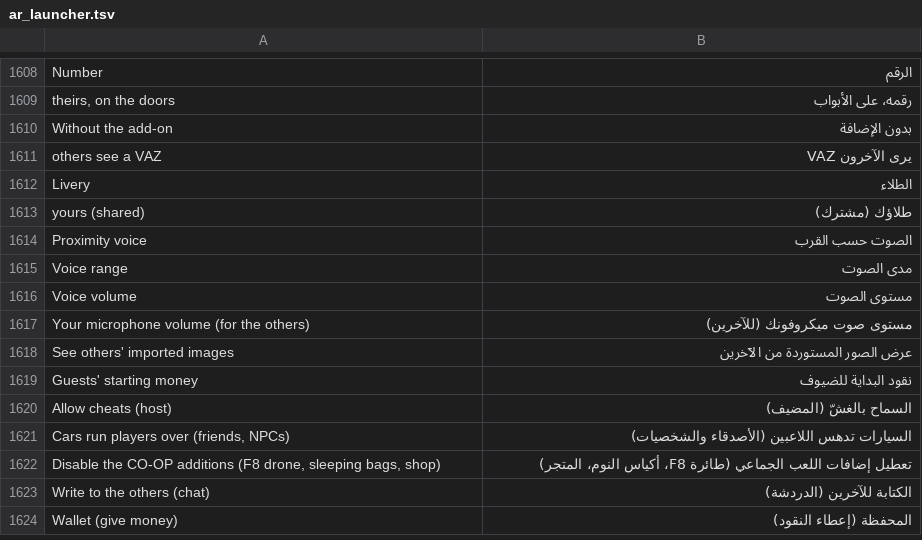
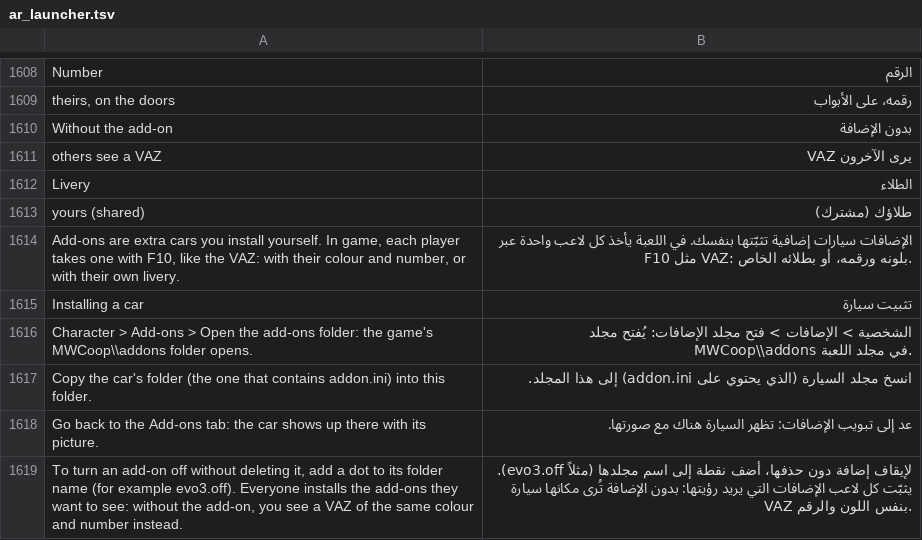
Before and after one commit to Parricidium/MWCoop, a TSV file: run/ar/ar_launcher.tsv, drawn as a sheet; only a part is shown, gaps mark what is left out; the shorter side is filled out with more unchanged rows; the diff covers the shown part only; the diff names each change by its address in the sheet, - before the commit and + after, or states it on an @@ line.

```diff
--- a/run/ar/ar_launcher.tsv
+++ b/run/ar/ar_launcher.tsv
+row 1614: Add-ons are extra cars you install yourself. In game, each player takes one with F10, like the VAZ: with their colour and number, or with their own livery. | الإضافات سيارات إضافية تثبّتها بنفسك. في اللعبة يأخذ كل لاعب واحدة عبر F10 مثل VAZ: بلونه ورقمه، أو بطلائه الخاص.
+row 1615: Installing a car | تثبيت سيارة
+row 1616: Character > Add-ons > Open the add-ons folder: the game's MWCoop\\addons folder opens. | الشخصية > الإضافات > فتح مجلد الإضافات: يُفتح مجلد MWCoop\\addons في مجلد اللعبة.
+row 1617: Copy the car's folder (the one that contains addon.ini) into this folder. | انسخ مجلد السيارة (الذي يحتوي على addon.ini) إلى هذا المجلد.
+row 1618: Go back to the Add-ons tab: the car shows up there with its picture. | عد إلى تبويب الإضافات: تظهر السيارة هناك مع صورتها.
+row 1619: To turn an add-on off without deleting it, add a dot to its folder name (for example evo3.off). Everyone installs the add-ons they want to see: without the add-on, you see a VAZ of the same colour and number instead. | لإيقاف إضافة دون حذفها، أضف نقطة إلى اسم مجلدها (مثلاً evo3.off). يثبّت كل لاعب الإضافات التي يريد رؤيتها: بدون الإضافة تُرى مكانها سيارة VAZ بنفس اللون والرقم.
```
Also changed, not shown: 16 added rows elsewhere in this file, run/ru/ru_launcher.tsv, run/ru/ru_wiki.tsv, 12 other files.
